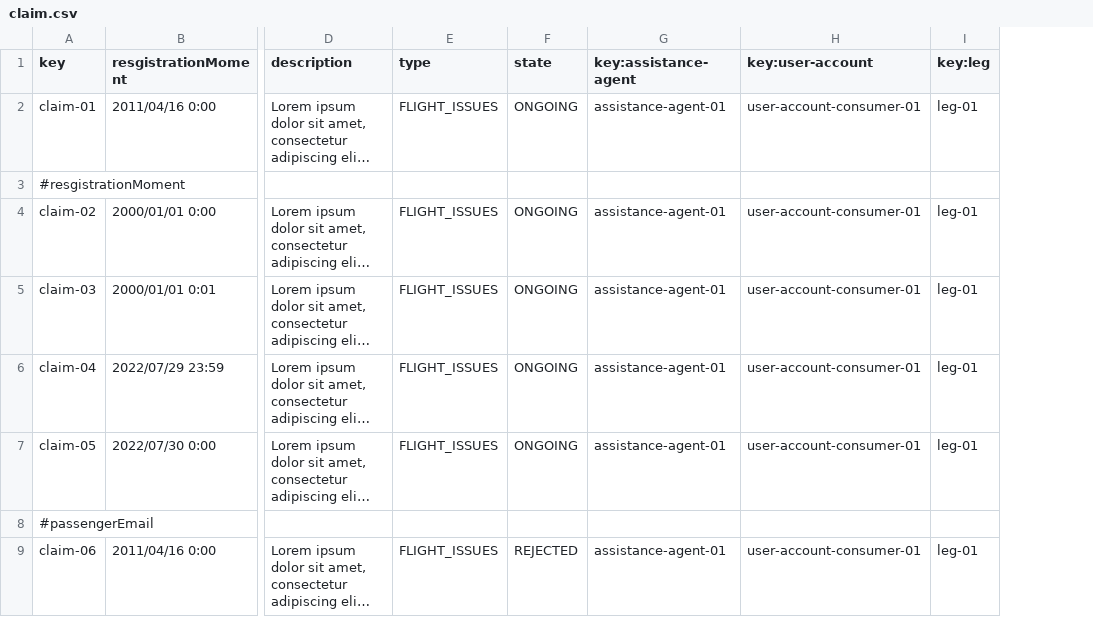
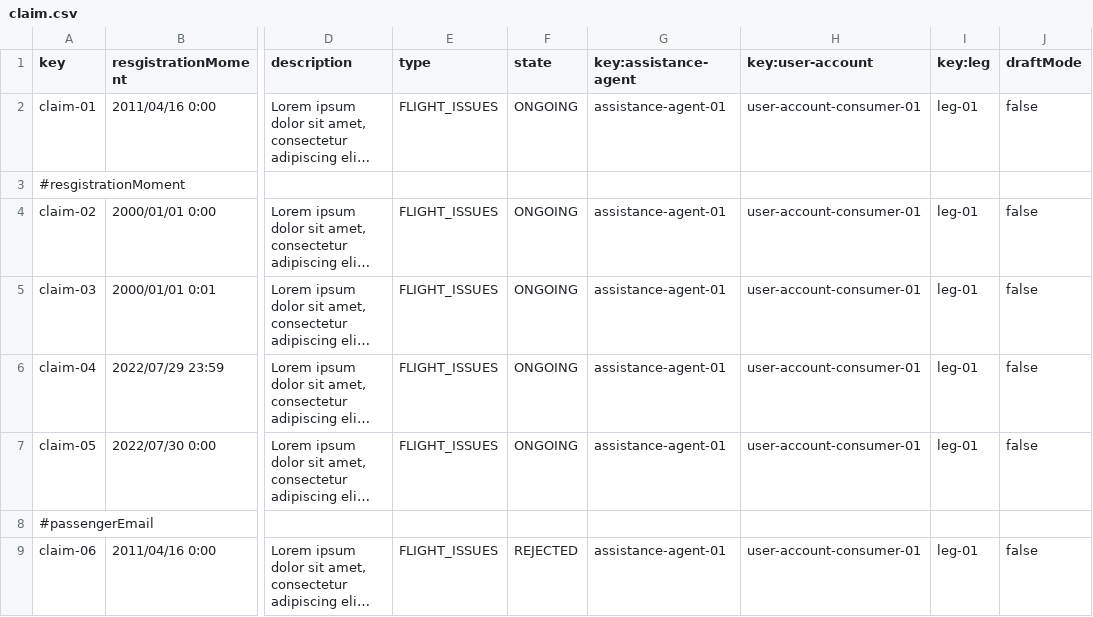
Before and after one commit to PDJ6975/Acme-ANS-D04-25.5.0, a CSV file: src/main/resources/WEB-INF/data/sample/claim.csv, drawn as a sheet; only a part is shown, gaps mark what is left out; long unchanged cells end in …; the diff names each change by its address in the sheet, - before the commit and + after, or states it on an @@ line.

Commit message:
fix(data): arreglado fallo datos claim

```diff
--- a/src/main/resources/WEB-INF/data/sample/claim.csv
+++ b/src/main/resources/WEB-INF/data/sample/claim.csv
+column J (draftMode), rows 2-9: false |  | false | false | false | false |  | false
```
